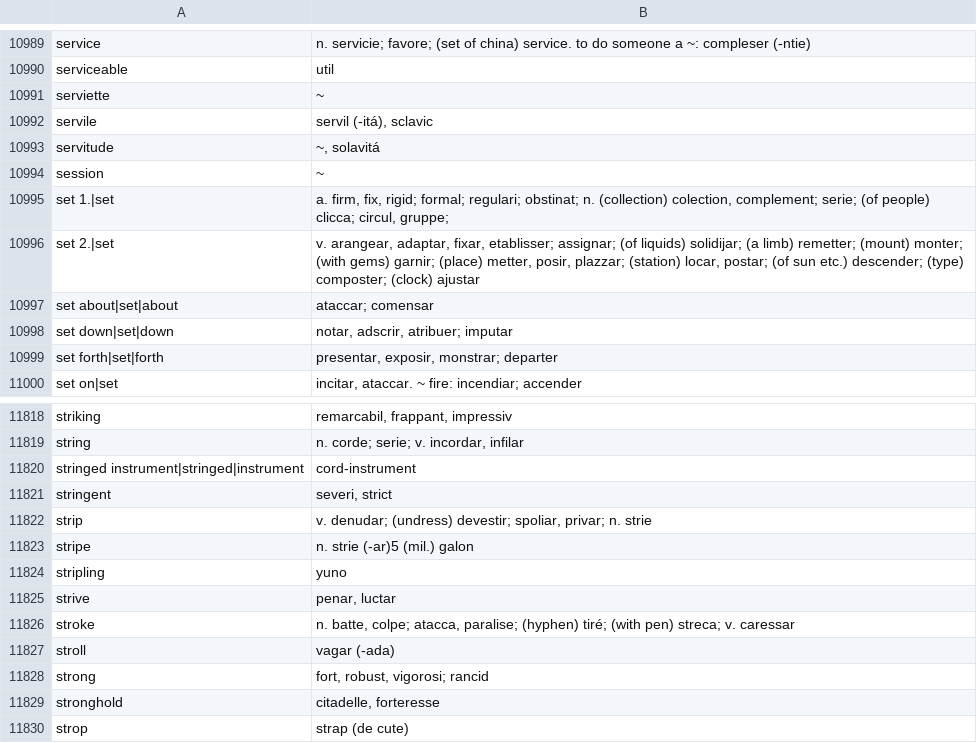
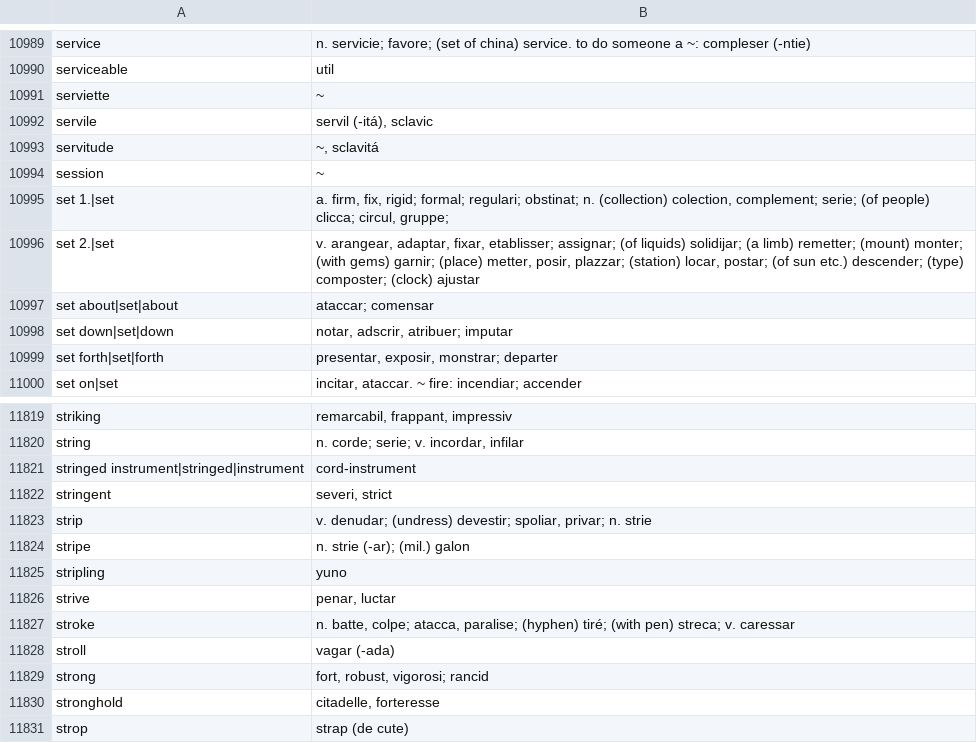
Before and after one commit to occidental-lang/dictionaries, a CSV file: data/en-ie.csv, drawn as a sheet; only a part is shown, gaps mark what is left out; the diff covers the shown part only.

```diff
--- a/data/en-ie.csv
+++ b/data/en-ie.csv
@@ -10992,3 +10992,3 @@ serviette,~
 servile,"servil (-itá), sclavic"
-servitude,"~, solavitá"
+servitude,"~, sclavitá"
 session,~
@@ -11822,3 +11823,3 @@ stringent,"severi, strict"
 strip,"v. denudar; (undress) devestir; spoliar, privar; n. strie"
-stripe,n. strie (-ar)5 (mil.) galon
+stripe,n. strie (-ar); (mil.) galon
 stripling,yuno
```
Also changed, not shown: 1 added row and 5 edited cells elsewhere in this file.
